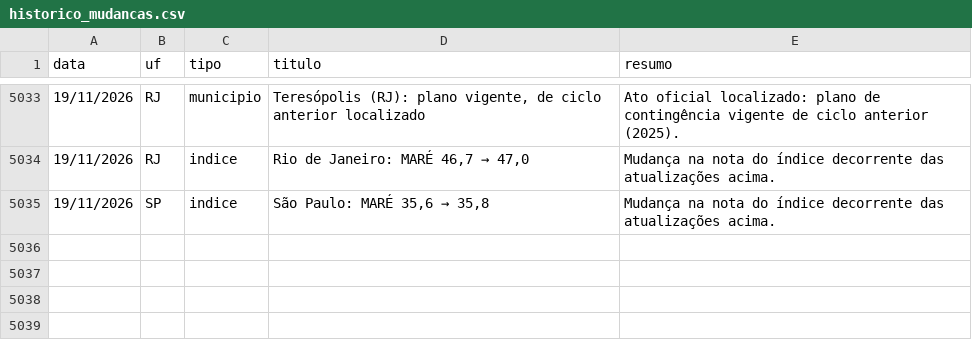
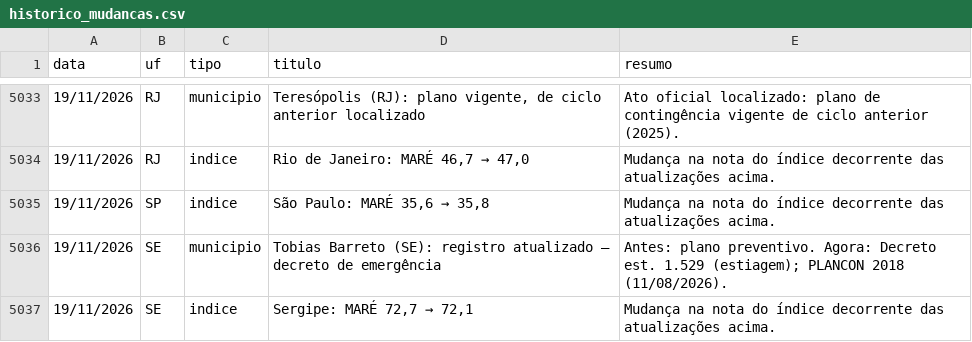
Before and after one commit to monitorelnino/monitorelnino, a CSV file: dados-abertos/historico_mudancas.csv, drawn as a sheet; only a part is shown, gaps mark what is left out; the diff names each change by its address in the sheet, - before the commit and + after, or states it on an @@ line.

```diff
--- a/dados-abertos/historico_mudancas.csv
+++ b/dados-abertos/historico_mudancas.csv
+row 5036: 19/11/2026 | SE | municipio | Tobias Barreto (SE): registro atualizado — decreto de emergência | Antes: plano preventivo. Agora: Decreto est. 1.529 (estiagem); PLANCON 2018 (11/08/2026).
+row 5037: 19/11/2026 | SE | indice | Sergipe: MARÉ 72,7 → 72,1 | Mudança na nota do índice decorrente das atualizações acima.
```
Also changed, not shown: dados-abertos/indice.csv, dados-abertos/municipios.csv, 28 other files.
